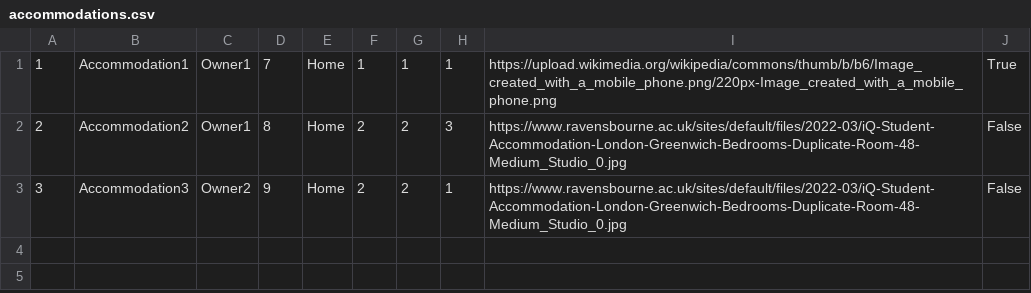
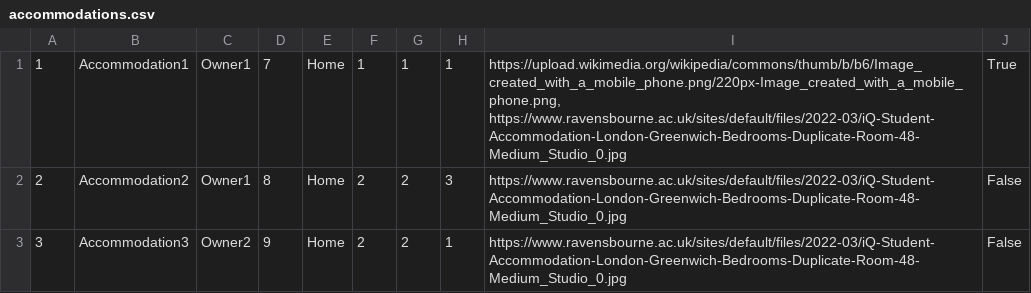
Before and after one commit to sirarmilos/sims_turizam, a CSV file: InitialProject/InitialProject/Resources/Data/accommodations.csv, drawn as a sheet.

Commit message:
commit_menu_and_view_changed_2
Changed menu, changed xaml and xaml.cs and added new, changed view, change in appearance of view, started functionality accommodation statistics

```diff
--- a/InitialProject/InitialProject/Resources/Data/accommodations.csv
+++ b/InitialProject/InitialProject/Resources/Data/accommodations.csv
@@ -1,2 +1,2 @@
-1|Accommodation1|Owner1|7|Home|1|1|1|https://upload.wikimedia.org/wikipedia/commons/thumb/b/b6/Image_created_with_a_mobile_phone.png/220px-Image_created_with_a_mobile_phone.png|True
+1|Accommodation1|Owner1|7|Home|1|1|1|https://upload.wikimedia.org/wikipedia/commons/thumb/b/b6/Image_created_with_a_mobile_phone.png/220px-Image_created_with_a_mobile_phone.png,                          https://www.ravensbourne.ac.uk/sites/default/files/2022-03/iQ-Student-Accommodation-London-Greenwich-Bedrooms-Duplicate-Room-48-Medium_Studio_0.jpg|True
 2|Accommodation2|Owner1|8|Home|2|2|3|https://www.ravensbourne.ac.uk/sites/default/files/2022-03/iQ-Student-Accommodation-London-Greenwich-Bedrooms-Duplicate-Room-48-Medium_Studio_0.jpg|False
```
Also changed, not shown: 34 other files.
